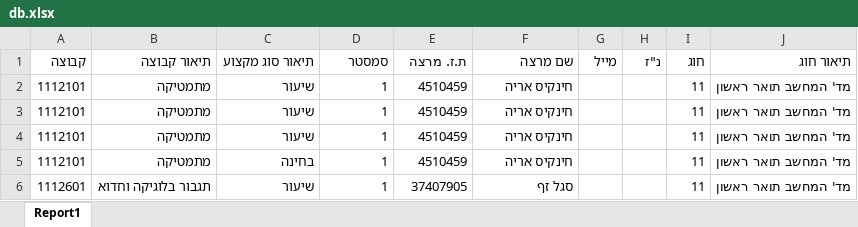
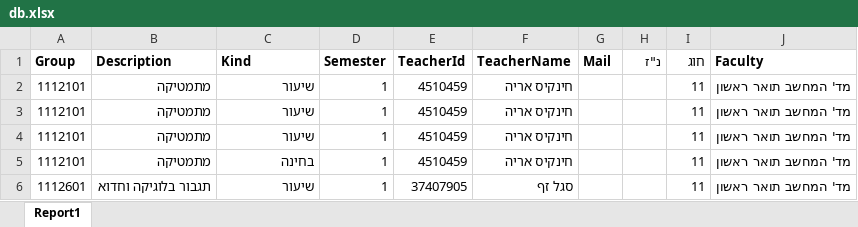
Before and after one commit to bvered/FinalProject, an Excel workbook: FinalProject/db.xlsx, sheet Report1, drawn as a sheet; only a part is shown; values as stored, in another font and other column widths than the file's, no borders; removed rows and columns are numbered as before the commit, all else as after; the diff names each change by its address in the sheet, - before the commit and + after, or states it on an @@ line.

```diff
--- a/FinalProject/db.xlsx (sheet Report1)
+++ b/FinalProject/db.xlsx (sheet Report1)
-row 1: קבוצה | תיאור קבוצה | תיאור סוג מקצוע | סמסטר | ת.ז. מרצה | שם מרצה | מייל | נ"ז | חוג | תיאור חוג
+row 1: Group | Description | Kind | Semester | TeacherId | TeacherName | Mail | נ"ז | חוג | Faculty
```
Also changed, not shown: 8 other files.
